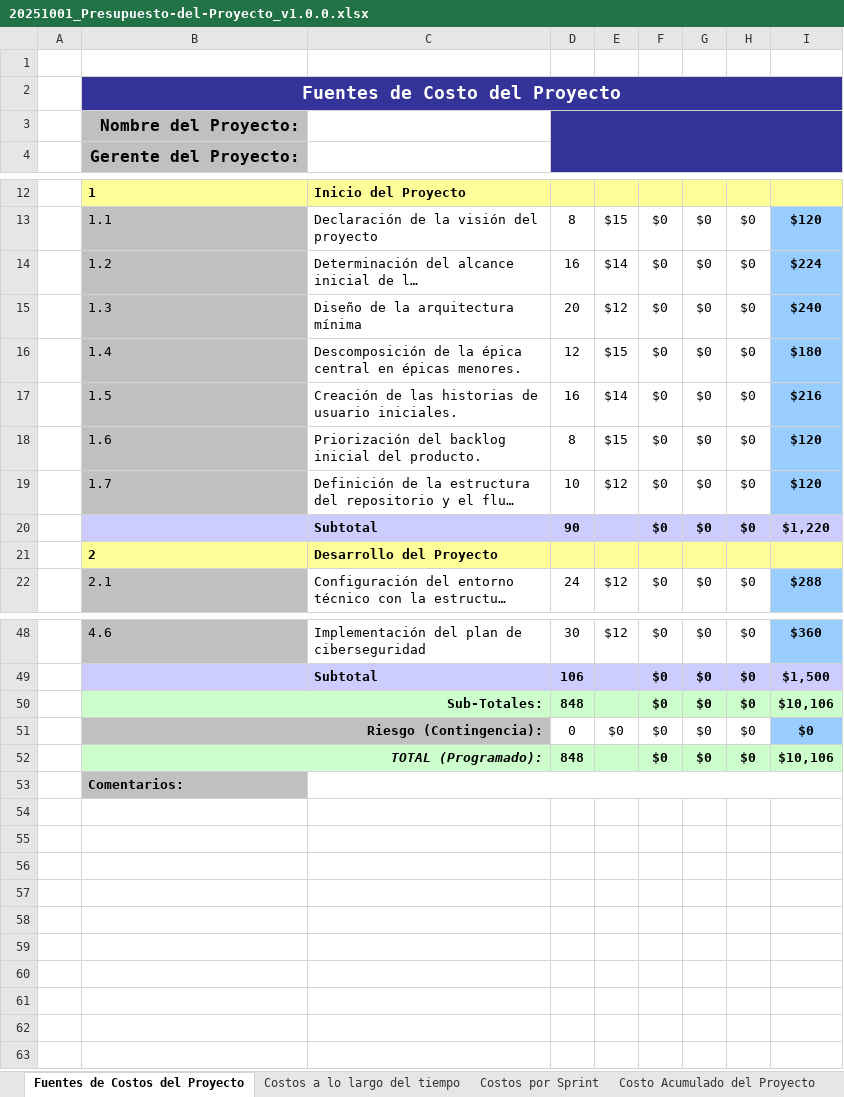
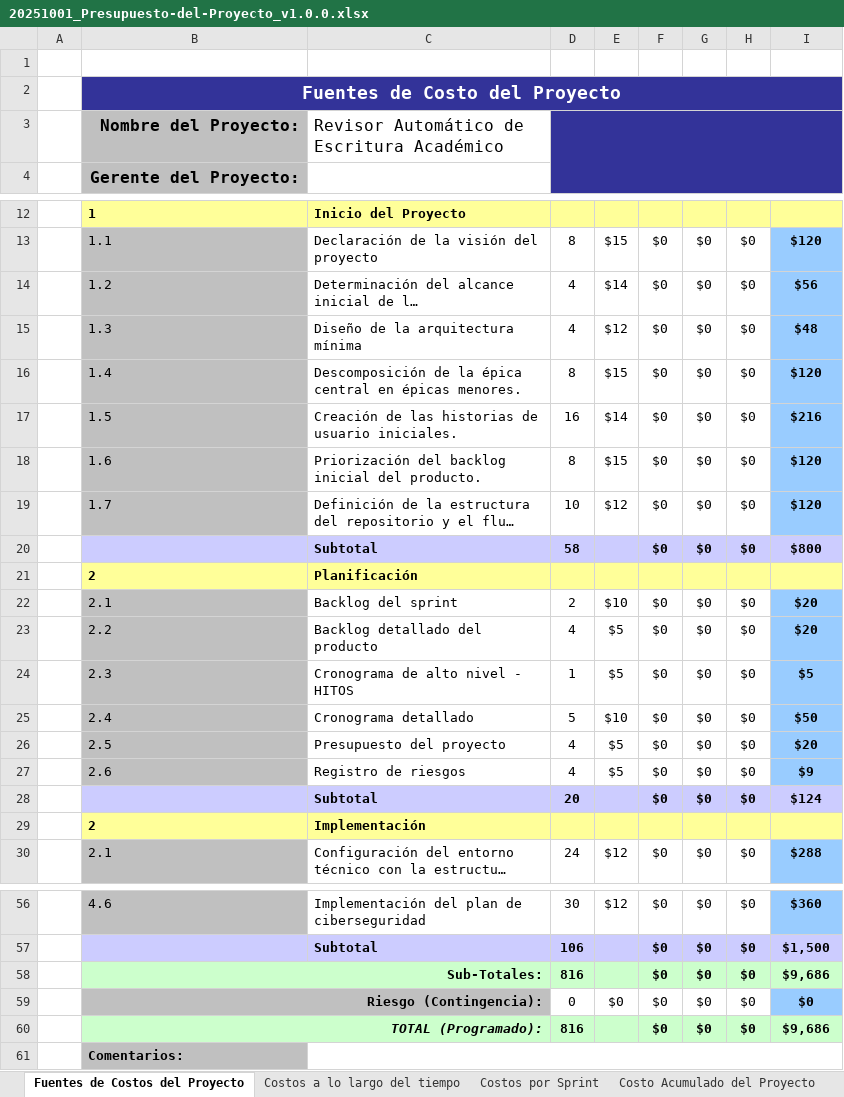
Before and after one commit to dpalominoj/AcadWrite-RevisorAcademico, an Excel workbook: documentos/02. PLANIFICACION/20251001_Presupuesto-del-Proyecto_v1.0.0.xlsx, sheet Fuentes de Costos del Proyecto, drawn as a sheet; only a part is shown, gaps mark what is left out; long unchanged cells end in …; values as stored, in another font and other column widths than the file's, no borders; addresses are those after the commit; the diff names each change by its address in the sheet, - before the commit and + after, or states it on an @@ line.

Commit message:
docs: actualizacion en contenido de documentos

```diff
--- a/documentos/02. PLANIFICACION/20251001_Presupuesto-del-Proyecto_v1.0.0.xlsx (sheet Fuentes de Costos del Proyecto)
+++ b/documentos/02. PLANIFICACION/20251001_Presupuesto-del-Proyecto_v1.0.0.xlsx (sheet Fuentes de Costos del Proyecto)
-C3: (empty)
+C3: Revisor Automático de Escritura Académico
-D14: 16
+D14: 4
-I14: $224
+I14: $56
-D15: 20
+D15: 4
-I15: $240
+I15: $48
-D16: 12
+D16: 8
-I16: $180
+I16: $120
-D20: 90
+D20: 58
-I20: $1,220
+I20: $800
+row 21:  | 2 | Planificación
+row 22:  | 2.1 | Backlog del sprint | 2 | $10 | $0 | $0 | $0 | $20
+row 23:  | 2.2 | Backlog detallado del producto | 4 | $5 | $0 | $0 | $0 | $20
+row 24:  | 2.3 | Cronograma de alto nivel - HITOS | 1 | $5 | $0 | $0 | $0 | $5
+row 25:  | 2.4 | Cronograma detallado | 5 | $10 | $0 | $0 | $0 | $50
+row 26:  | 2.5 | Presupuesto del proyecto | 4 | $5 | $0 | $0 | $0 | $20
+row 27:  | 2.6 | Registro de riesgos | 4 | $5 | $0 | $0 | $0 | $9
+row 28:  |  | Subtotal | 20 |  | $0 | $0 | $0 | $124
-C29: Desarrollo del Proyecto
+C29: Implementación
-D58: 848
+D58: 816
-I58: $10,106
+I58: $9,686
-D60: 848
+D60: 816
-I60: $10,106
+I60: $9,686
```
Also changed, not shown: sheet Costos por Sprint, sheet Costos a lo largo del tiempo, formulas that keep their value, documentos/01. INICIO/20251002_Registro-de-Interesados_v1.1.0.xlsx, documentos/03. IMPLEMENTACION/Registro de Impedimentos.xlsx, 6 other files.
